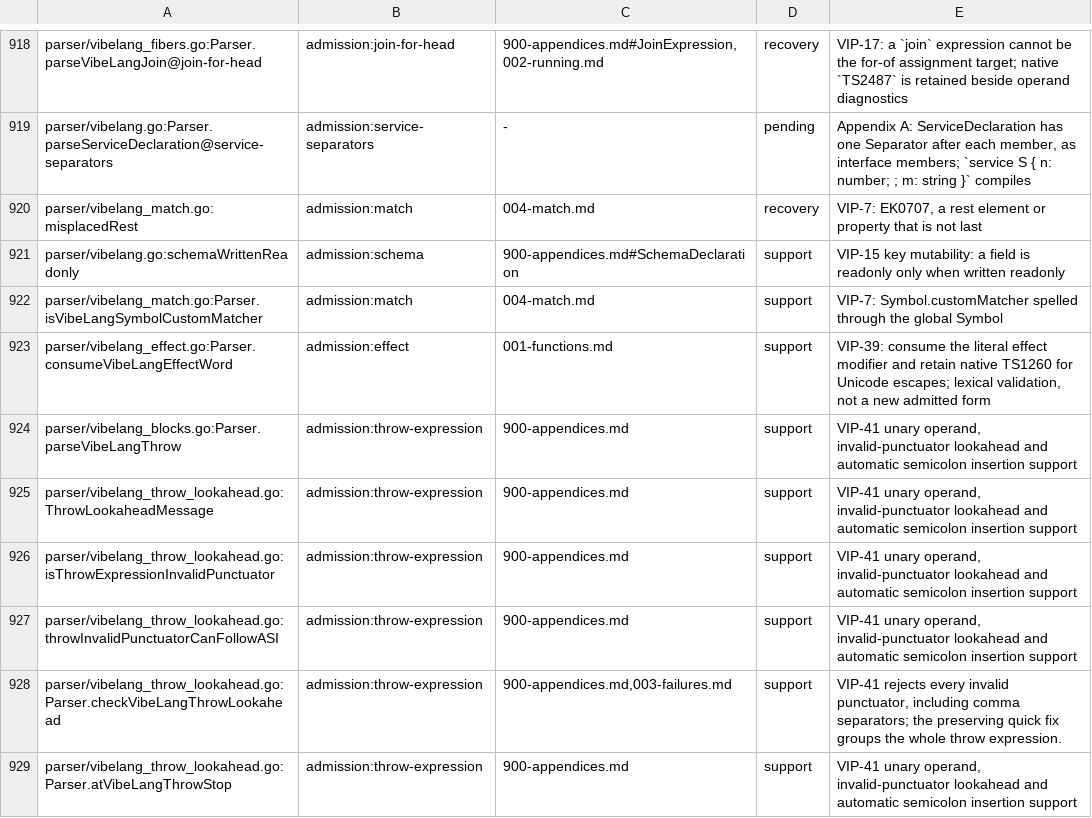
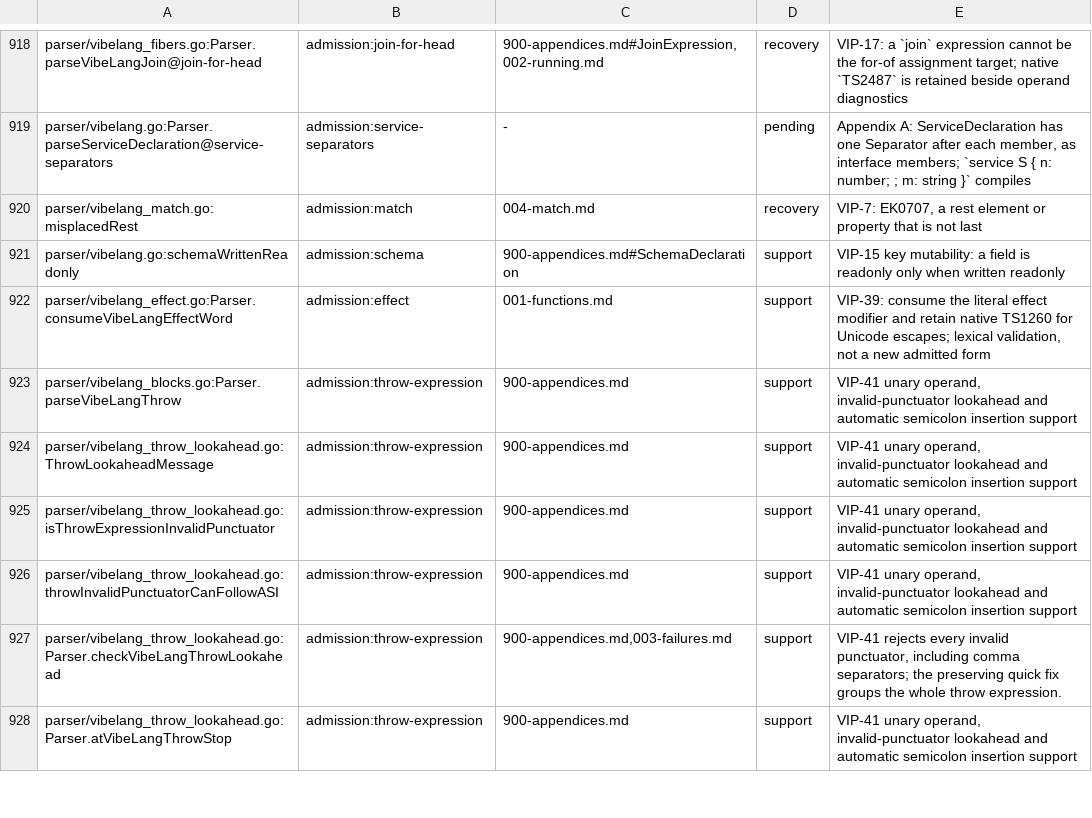
Before and after one commit to smithersai/vibelang, a TSV file: docs/design/registry/grammar-admission.tsv, drawn as a sheet; only a part is shown, gaps mark what is left out.

Commit message:
fix(match): preserve shadowed Symbol property access
A parser rewrite of Symbol.customMatcher used a file-wide declaration
regex and missed parameters, destructured parameters and escaped names.
A property read could consequently become the runtime's global symbol,
skip a local getter or report a false TypeScript type error.

Preserve the written property access and TypeScript's lexical binding.
A resolved global value read requests the runtime initialization import
during lowering; TypeScript module bodies keep their dependency order.
This implements the existing TypeScript and VIP-7 binding rules.

Retire the parser rewrite and its grammar inventory row. Preserve the
well-known computed key's protocol context, bump the forms rules version
and record the three intended provenance moves; their function kind
remains plain. Add lexical-binding units, ESM/CommonJS runtime and native
TypeScript API twins, standalone initialization controls, and a quoted
keyed differential construct observing local getter calls.

On the unmodified compiler, the positive programs report TS2367 at four
local comparisons in each module format; the native TypeScript twins
compile. After the fix they agree on all five booleans and four getter
calls. The static before/after matrix also catches the false return-type
errors and missing ordinary-extractor diagnostic.

Validation: seven binding rows; native TypeScript ESM/CommonJS API and
runtime twins; initialization-only controls; grammar inventory; vet;
forms table including its real header test; release notes; E2E and LSP.
A ten-minute differential campaign passed 13,456 executions with 13 new
interesting inputs. The short seed budget passed; coverage was 12.7%.
The required unfiltered namespace run is recorded separately: its
pre-existing retired migration quote is owned by the existing repair.

```diff
--- a/docs/design/registry/grammar-admission.tsv
+++ b/docs/design/registry/grammar-admission.tsv
@@ -921,3 +921,2 @@ parser/vibelang_match.go:misplacedRest	admission:match	004-match.md	recovery	VIP
 parser/vibelang.go:schemaWrittenReadonly	admission:schema	900-appendices.md#SchemaDeclaration	support	VIP-15 key mutability: a field is readonly only when written readonly
-parser/vibelang_match.go:Parser.isVibeLangSymbolCustomMatcher	admission:match	004-match.md	support	VIP-7: Symbol.customMatcher spelled through the global Symbol
 parser/vibelang_effect.go:Parser.consumeVibeLangEffectWord	admission:effect	001-functions.md	support	VIP-39: consume the literal effect modifier and retain native TS1260 for Unicode escapes; lexical validation, not a new admitted form
```
Also changed, not shown: 39 other files.
